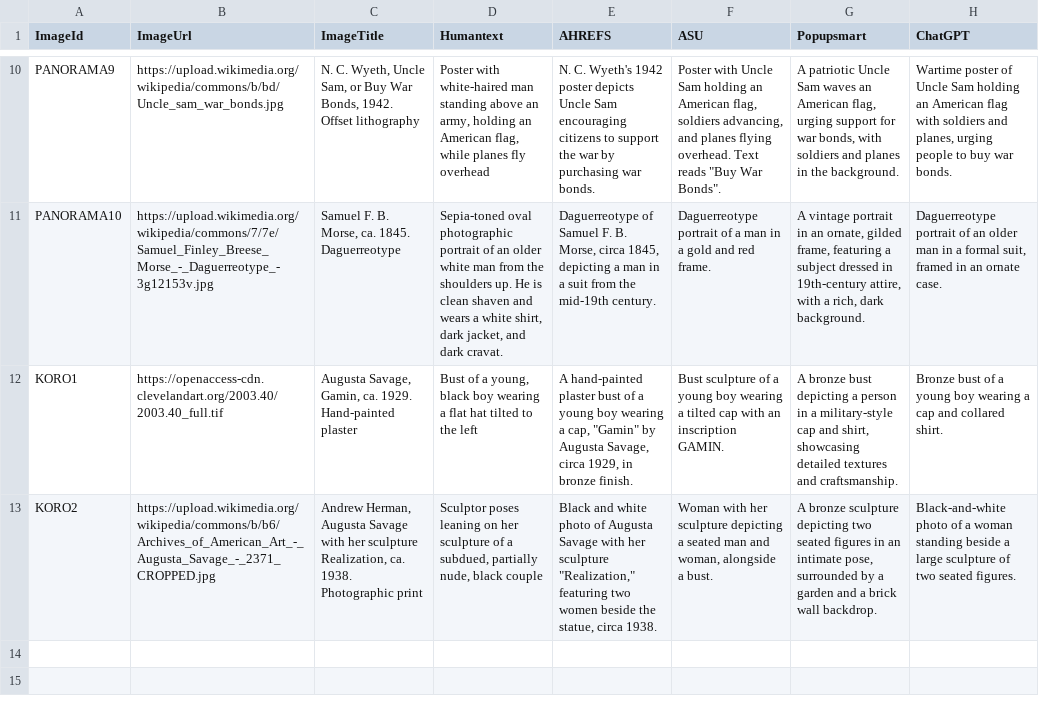
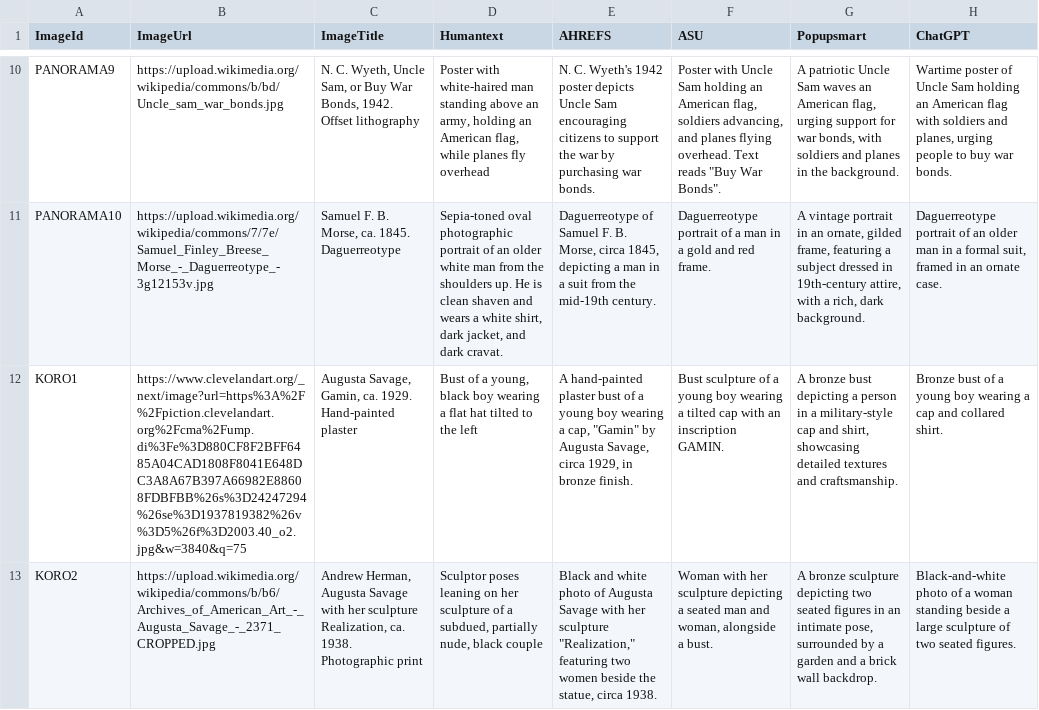
Before and after one commit to jinnic/alt-text-survey, a CSV file: data/AlttextData.csv, drawn as a sheet; only a part is shown, gaps mark what is left out; the diff names each change by its address in the sheet, - before the commit and + after, or states it on an @@ line.

```diff
--- a/data/AlttextData.csv
+++ b/data/AlttextData.csv
-B12 (ImageUrl): https://openaccess-cdn.clevelandart.org/2003.40/2003.40_full.tif
+B12 (ImageUrl): https://www.clevelandart.org/_next/image?url=https%3A%2F%2Fpiction.clevelandart.org%2Fcma%2Fump.di%3Fe%3D880CF8F2BFF6485A04CAD1808F8041E648DC3A8A67B397A66982E88608FDBFBB%26s%3D24247294%26se%3D1937819382%26v%3D5%26f%3D2003.40_o2.jpg&w=3840&q=75
```
Also changed, not shown: 1 other file.
